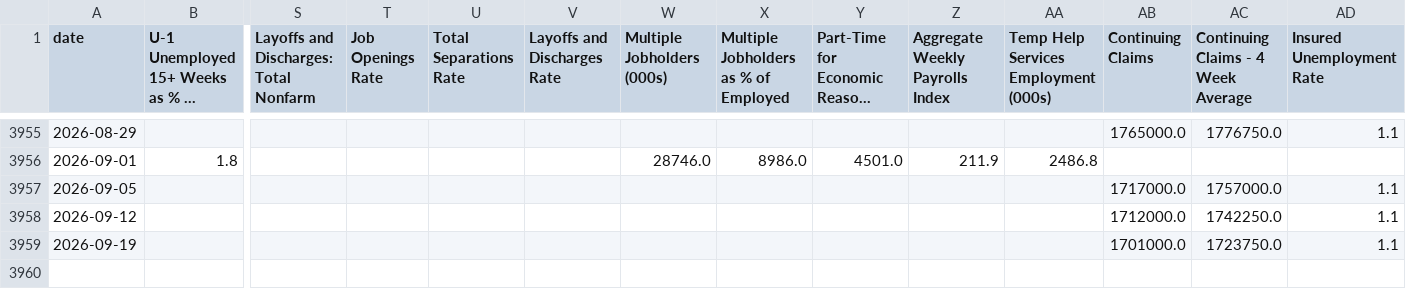
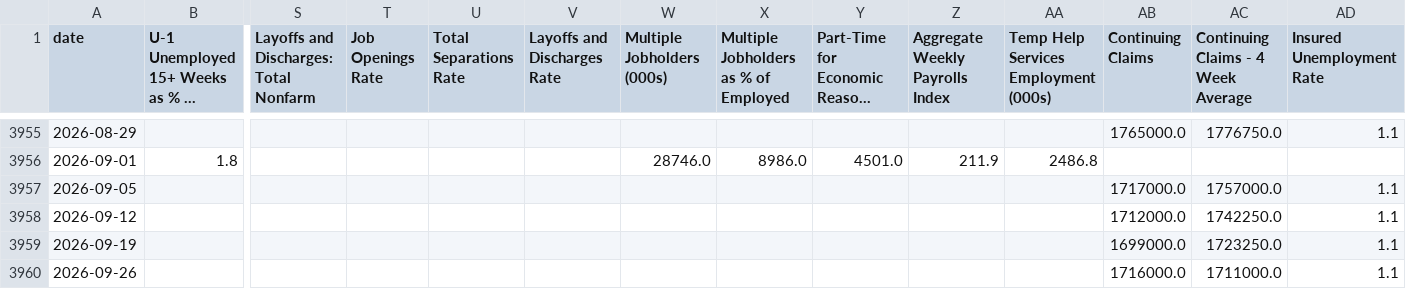
Before and after one commit to mikesimonsen/econ-data, a CSV file: sheets_data/labor-detail.csv, drawn as a sheet; only a part is shown, gaps mark what is left out; long unchanged cells end in …; rows hold the shown columns only; the diff names each change by its address in the sheet, - before the commit and + after, or states it on an @@ line.

Commit message:
data: update sheets export 2026-10-08

```diff
--- a/sheets_data/labor-detail.csv
+++ b/sheets_data/labor-detail.csv
-AB3959 (Continuing Claims): 1701000.0
+AB3959 (Continuing Claims): 1699000.0
-AC3959: 1723750.0
+AC3959: 1723250.0
+row 3960: 2026-09-26 |  |  |  |  |  |  |  |  |  |  | 1716000.0 | 1711000.0 | 1.1
```
Also changed, not shown: sheets_data/labor-headlines.csv, sheets_data/mortgage-rates.csv, 20 other files.
